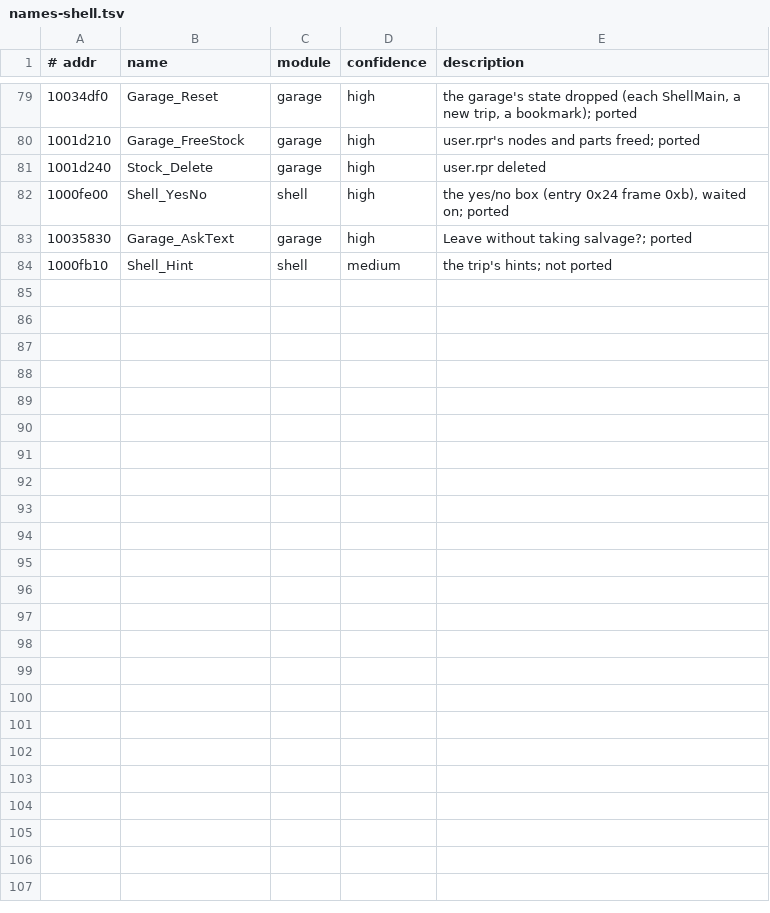
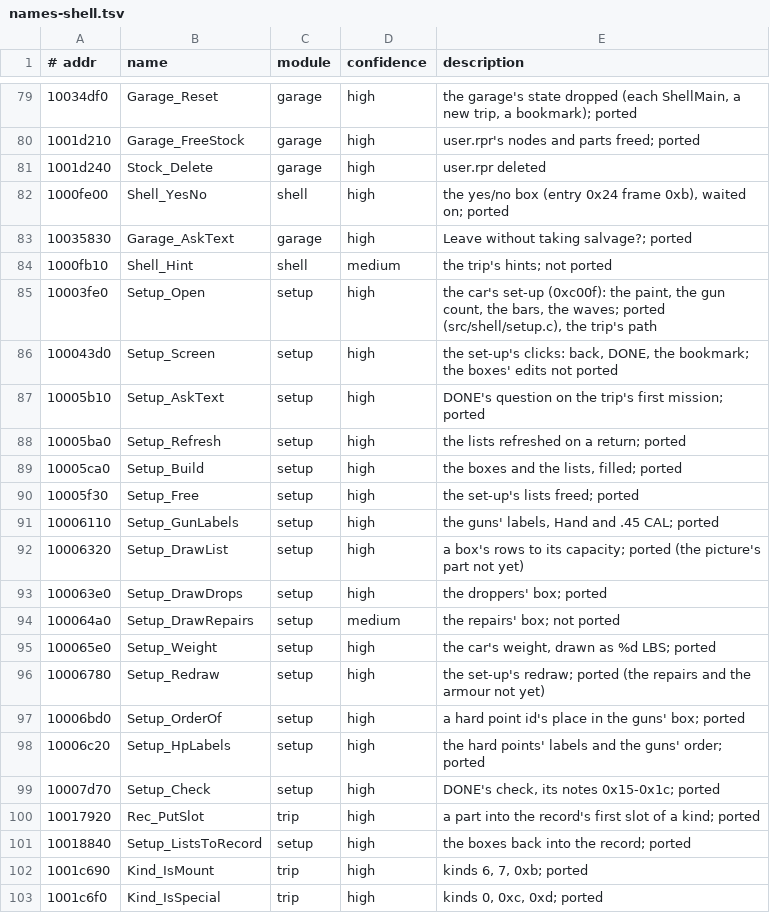
Before and after one commit to emdzej/openi76, a TSV file: tools/ghidra/names-shell.tsv, drawn as a sheet; only a part is shown, gaps mark what is left out; the diff covers the shown part only; the diff names each change by its address in the sheet, - before the commit and + after, or states it on an @@ line.

```diff
--- a/tools/ghidra/names-shell.tsv
+++ b/tools/ghidra/names-shell.tsv
+row 85: 10003fe0 | Setup_Open | setup | high | the car's set-up (0xc00f): the paint, the gun count, the bars, the waves; ported (src/shell/setup.c), the trip's path
+row 86: 100043d0 | Setup_Screen | setup | high | the set-up's clicks: back, DONE, the bookmark; the boxes' edits not ported
+row 87: 10005b10 | Setup_AskText | setup | high | DONE's question on the trip's first mission; ported
+row 88: 10005ba0 | Setup_Refresh | setup | high | the lists refreshed on a return; ported
+row 89: 10005ca0 | Setup_Build | setup | high | the boxes and the lists, filled; ported
+row 90: 10005f30 | Setup_Free | setup | high | the set-up's lists freed; ported
+row 91: 10006110 | Setup_GunLabels | setup | high | the guns' labels, Hand and .45 CAL; ported
+row 92: 10006320 | Setup_DrawList | setup | high | a box's rows to its capacity; ported (the picture's part not yet)
+row 93: 100063e0 | Setup_DrawDrops | setup | high | the droppers' box; ported
+row 94: 100064a0 | Setup_DrawRepairs | setup | medium | the repairs' box; not ported
+row 95: 100065e0 | Setup_Weight | setup | high | the car's weight, drawn as %d LBS; ported
+row 96: 10006780 | Setup_Redraw | setup | high | the set-up's redraw; ported (the repairs and the armour not yet)
+row 97: 10006bd0 | Setup_OrderOf | setup | high | a hard point id's place in the guns' box; ported
+row 98: 10006c20 | Setup_HpLabels | setup | high | the hard points' labels and the guns' order; ported
+row 99: 10007d70 | Setup_Check | setup | high | DONE's check, its notes 0x15-0x1c; ported
+row 100: 10017920 | Rec_PutSlot | trip | high | a part into the record's first slot of a kind; ported
+row 101: 10018840 | Setup_ListsToRecord | setup | high | the boxes back into the record; ported
+row 102: 1001c690 | Kind_IsMount | trip | high | kinds 6, 7, 0xb; ported
+row 103: 1001c6f0 | Kind_IsSpecial | trip | high | kinds 0, 0xc, 0xd; ported
```
Also changed, not shown: 13 added rows elsewhere in this file, 7 other files.
